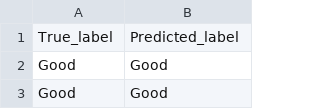
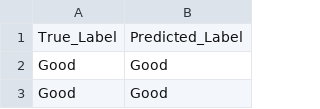
Before and after one commit to cursed-0men/Satellite-Signal-Strength-Classification, a CSV file: predictions/knn_predictions.csv, drawn as a sheet; only a part is shown.

```diff
--- a/predictions/knn_predictions.csv
+++ b/predictions/knn_predictions.csv
@@ -1,2 +1,2 @@
-True_label,Predicted_label
+True_Label,Predicted_Label
 Good,Good
```
Also changed, not shown: 5 other files.
